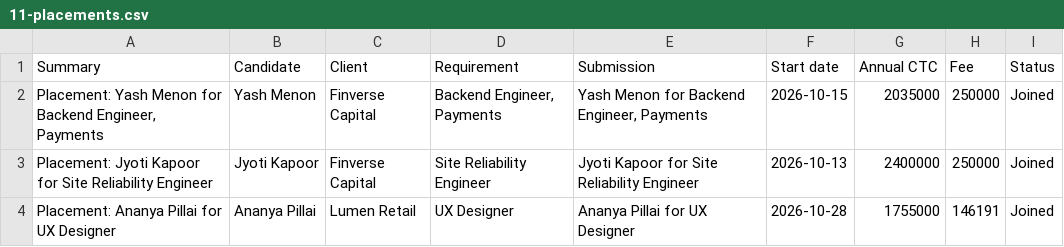
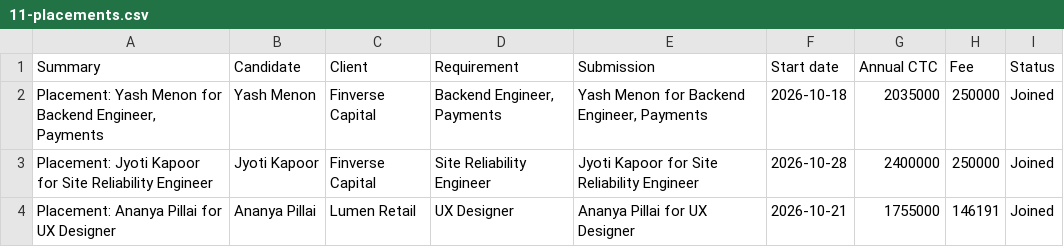
Before and after one commit to preet-hekaos/table-to-ui, a CSV file: samples/recruitment-demo/11-placements.csv, drawn as a sheet.

```diff
--- a/samples/recruitment-demo/11-placements.csv
+++ b/samples/recruitment-demo/11-placements.csv
@@ -1,4 +1,4 @@
 Summary,Candidate,Client,Requirement,Submission,Start date,Annual CTC,Fee,Status
-"Placement: Yash Menon for Backend Engineer, Payments",Yash Menon,Finverse Capital,"Backend Engineer, Payments","Yash Menon for Backend Engineer, Payments",2026-10-15,2035000,250000,Joined
-Placement: Jyoti Kapoor for Site Reliability Engineer,Jyoti Kapoor,Finverse Capital,Site Reliability Engineer,Jyoti Kapoor for Site Reliability Engineer,2026-10-13,2400000,250000,Joined
-Placement: Ananya Pillai for UX Designer,Ananya Pillai,Lumen Retail,UX Designer,Ananya Pillai for UX Designer,2026-10-28,1755000,146191,Joined
+"Placement: Yash Menon for Backend Engineer, Payments",Yash Menon,Finverse Capital,"Backend Engineer, Payments","Yash Menon for Backend Engineer, Payments",2026-10-18,2035000,250000,Joined
+Placement: Jyoti Kapoor for Site Reliability Engineer,Jyoti Kapoor,Finverse Capital,Site Reliability Engineer,Jyoti Kapoor for Site Reliability Engineer,2026-10-28,2400000,250000,Joined
+Placement: Ananya Pillai for UX Designer,Ananya Pillai,Lumen Retail,UX Designer,Ananya Pillai for UX Designer,2026-10-21,1755000,146191,Joined
```
Also changed, not shown: samples/recruitment-demo/04-requirements.csv, samples/recruitment-demo/09-interviews.csv, 28 other files.
